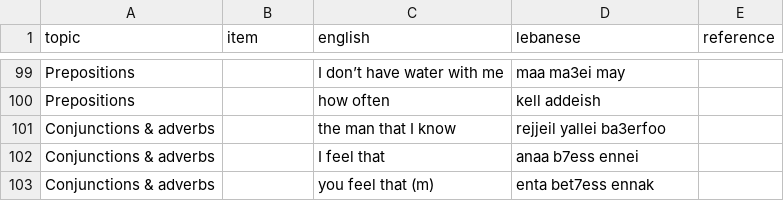
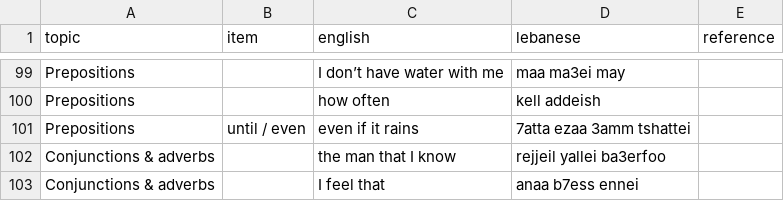
Before and after one commit to claire-vr/cedrus, a CSV file: database/examples.csv, drawn as a sheet; only a part is shown, gaps mark what is left out; the shorter side is filled out with more unchanged rows.

```diff
--- a/database/examples.csv
+++ b/database/examples.csv
@@ -100,2 +100,3 @@ Prepositions,,I don’t have water with me,maa ma3ei may,
 Prepositions,,how often,kell addeish,
+Prepositions,until / even,even if it rains,7atta ezaa 3amm tshattei,
 Conjunctions & adverbs,,the man that I know,rejjeil yallei ba3erfoo,
```
Also changed, not shown: database/vocabulary.csv, 1 other file.
